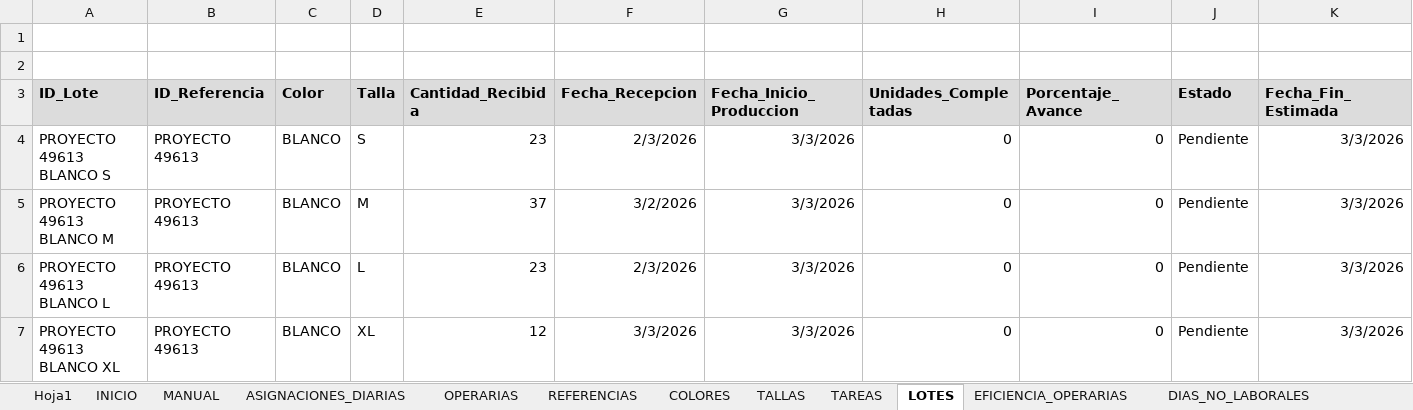
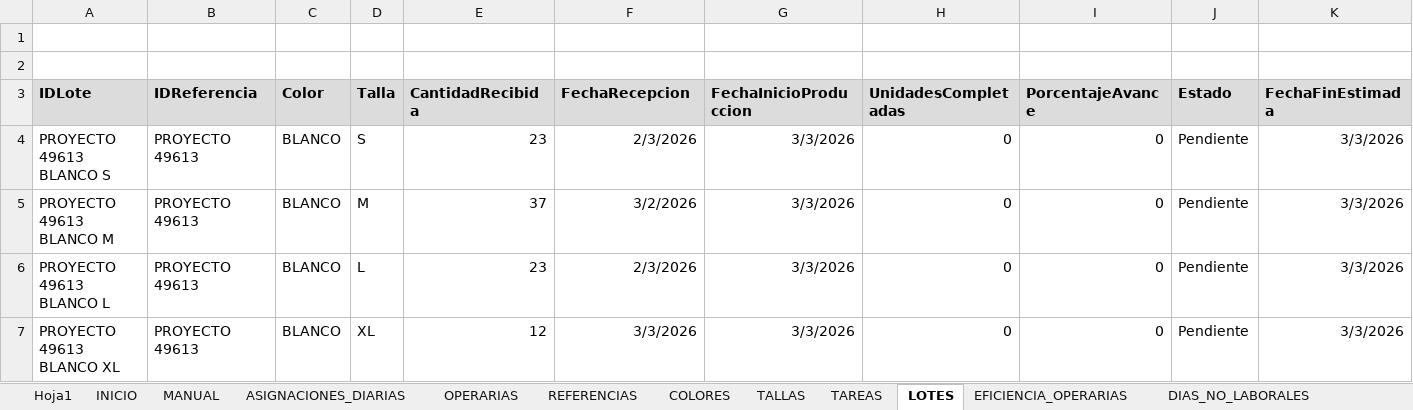
Before and after one commit to mireca22/macro, an Excel workbook: DistribucionProduccionStella.xlsm, sheet LOTES, drawn as a sheet; only a part is shown; values as stored, in another font and other column widths than the file's, no borders; charts and pictures not drawn; the diff names each change by its address in the sheet, - before the commit and + after, or states it on an @@ line.

```diff
--- a/DistribucionProduccionStella.xlsm (sheet LOTES)
+++ b/DistribucionProduccionStella.xlsm (sheet LOTES)
-A3: ID_Lote
+A3: IDLote
-B3: ID_Referencia
+B3: IDReferencia
-E3: Cantidad_Recibida
+E3: CantidadRecibida
-F3: Fecha_Recepcion
+F3: FechaRecepcion
-G3: Fecha_Inicio_Produccion
+G3: FechaInicioProduccion
-H3: Unidades_Completadas
+H3: UnidadesCompletadas
-I3: Porcentaje_Avance
+I3: PorcentajeAvance
-K3: Fecha_Fin_Estimada
+K3: FechaFinEstimada
```
Also changed, not shown: sheet MANUAL, sheet TAREAS, sheet REFERENCIAS, sheet PARAMETROS, sheet OPERARIAS, sheet INICIO, 2 more sheets, other sheet tabs, charts or pictures, 12 other files.
